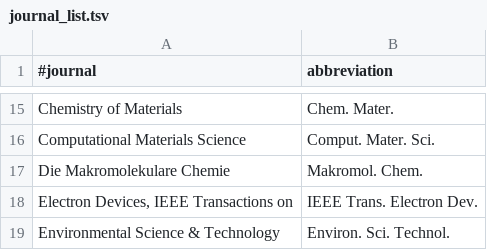
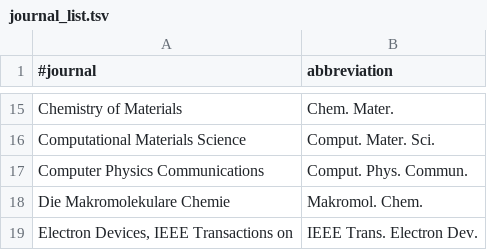
Before and after one commit to e-kwsm/TEXMFHOME, a TSV file: bibtex/biber/journal_list.tsv, drawn as a sheet; only a part is shown, gaps mark what is left out; the shorter side is filled out with more unchanged rows; the diff names each change by its address in the sheet, - before the commit and + after, or states it on an @@ line.

Commit message:
bibtex/biber/

```diff
--- a/bibtex/biber/journal_list.tsv
+++ b/bibtex/biber/journal_list.tsv
+row 17: Computer Physics Communications | Comput. Phys. Commun.
```
Also changed, not shown: 1 other file.
